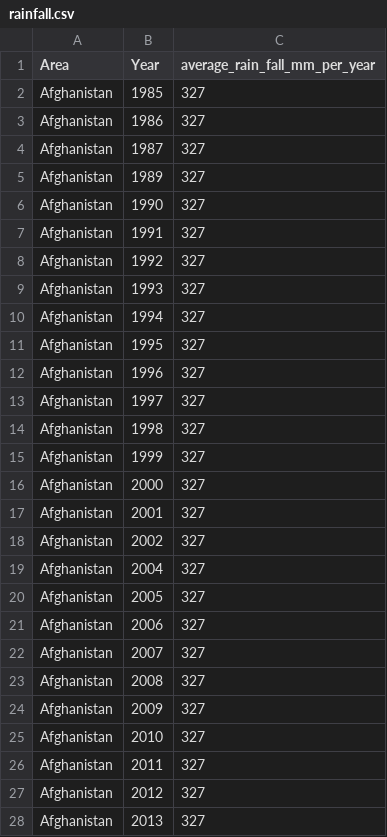
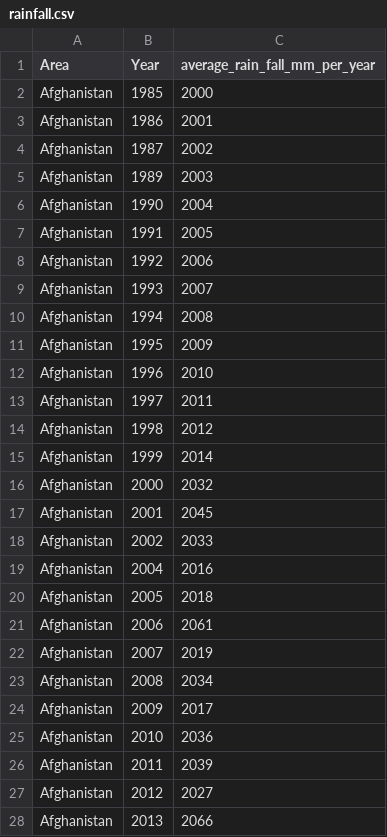
Before and after one commit to Manel007/Django_Prevision, a CSV file: rainfall.csv, drawn as a sheet; only a part is shown; the diff covers the shown part only.

```diff
--- a/rainfall.csv
+++ b/rainfall.csv
@@ -1,28 +1,28 @@
 Area,Year,average_rain_fall_mm_per_year
-Afghanistan,1985,327
-Afghanistan,1986,327
-Afghanistan,1987,327
-Afghanistan,1989,327
-Afghanistan,1990,327
-Afghanistan,1991,327
-Afghanistan,1992,327
-Afghanistan,1993,327
-Afghanistan,1994,327
-Afghanistan,1995,327
-Afghanistan,1996,327
-Afghanistan,1997,327
-Afghanistan,1998,327
-Afghanistan,1999,327
-Afghanistan,2000,327
-Afghanistan,2001,327
-Afghanistan,2002,327
-Afghanistan,2004,327
-Afghanistan,2005,327
-Afghanistan,2006,327
-Afghanistan,2007,327
-Afghanistan,2008,327
-Afghanistan,2009,327
-Afghanistan,2010,327
-Afghanistan,2011,327
-Afghanistan,2012,327
-Afghanistan,2013,327
+Afghanistan,1985,2000
+Afghanistan,1986,2001
+Afghanistan,1987,2002
+Afghanistan,1989,2003
+Afghanistan,1990,2004
+Afghanistan,1991,2005
+Afghanistan,1992,2006
+Afghanistan,1993,2007
+Afghanistan,1994,2008
+Afghanistan,1995,2009
+Afghanistan,1996,2010
+Afghanistan,1997,2011
+Afghanistan,1998,2012
+Afghanistan,1999,2014
+Afghanistan,2000,2032
+Afghanistan,2001,2045
+Afghanistan,2002,2033
+Afghanistan,2004,2016
+Afghanistan,2005,2018
+Afghanistan,2006,2061
+Afghanistan,2007,2019
+Afghanistan,2008,2034
+Afghanistan,2009,2017
+Afghanistan,2010,2036
+Afghanistan,2011,2039
+Afghanistan,2012,2027
+Afghanistan,2013,2066
```
Also changed, not shown: 4 edited cells elsewhere in this file, 12 other files.
